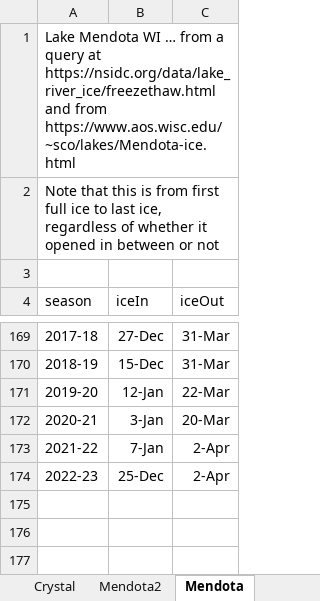
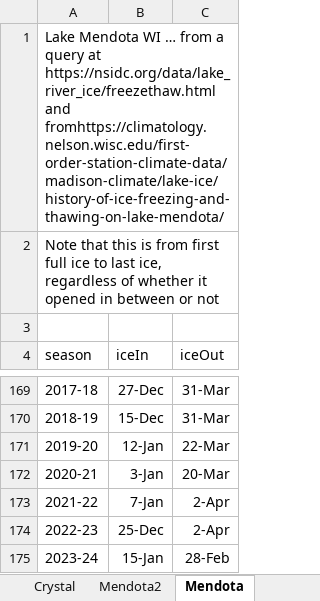
Before and after one commit to droglenc/droglenc.github.io, an Excel workbook: portfolio/posts/_data/IceDates.xlsx, sheet Mendota, drawn as a sheet; only a part is shown, gaps mark what is left out; values as stored, in another font and other column widths than the file's, no borders; the diff names each change by its address in the sheet, - before the commit and + after, or states it on an @@ line.

Commit message:
Weekly update, incl Eagle Lake ice out

```diff
--- a/portfolio/posts/_data/IceDates.xlsx (sheet Mendota)
+++ b/portfolio/posts/_data/IceDates.xlsx (sheet Mendota)
-A1 (season): …https://nsidc.org/data/lake_river_ice/freezethaw.html and from https://www.aos.wisc.edu/~sco/lakes/Mendota-ice.html
+A1 (season): …https://nsidc.org/data/lake_river_ice/freezethaw.html and fromhttps://climatology.nelson.wisc.edu/first-order-station-climate-data/madison-climate/lake-ice/history-of-ice-freezing-and-thawing-on-lake-mendota/
+row 175: 2023-24 | 15-Jan | 28-Feb
```
Also changed, not shown: sheet Mendota2, sheet Eagle, portfolio/posts/_data/Flynn_Dam_Heights.xlsx, 23 other files.
